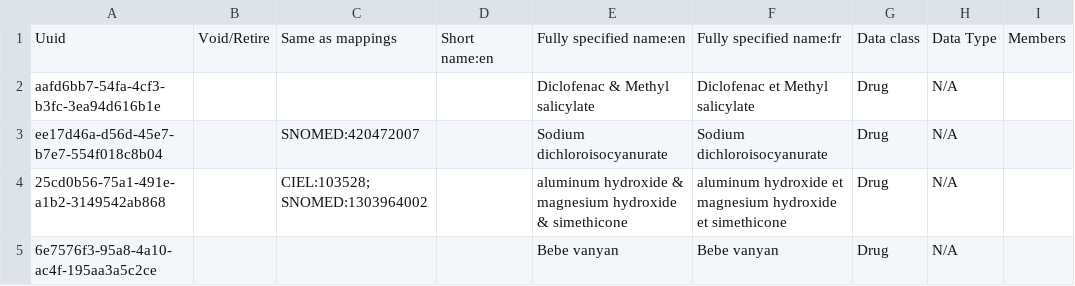
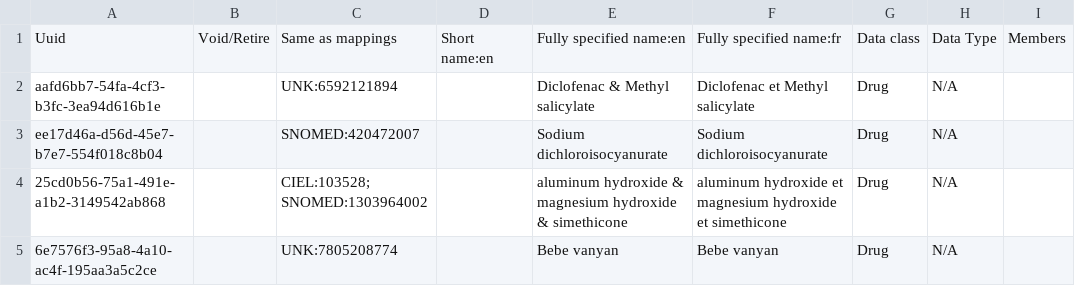
Before and after one commit to mekomsolutions/ozone-c2c, a CSV file: configs/bahmniemr/initializer/concepts/additional_drugs_concepts.csv, drawn as a sheet; only a part is shown; the diff names each change by its address in the sheet, - before the commit and + after, or states it on an @@ line.

```diff
--- a/configs/bahmniemr/initializer/concepts/additional_drugs_concepts.csv
+++ b/configs/bahmniemr/initializer/concepts/additional_drugs_concepts.csv
-C2: (empty)
+C2: UNK:6592121894
-C5: (empty)
+C5: UNK:7805208774
```
Also changed, not shown: configs/bahmniemr/initializer/concepts/drugs_concepts.csv.
